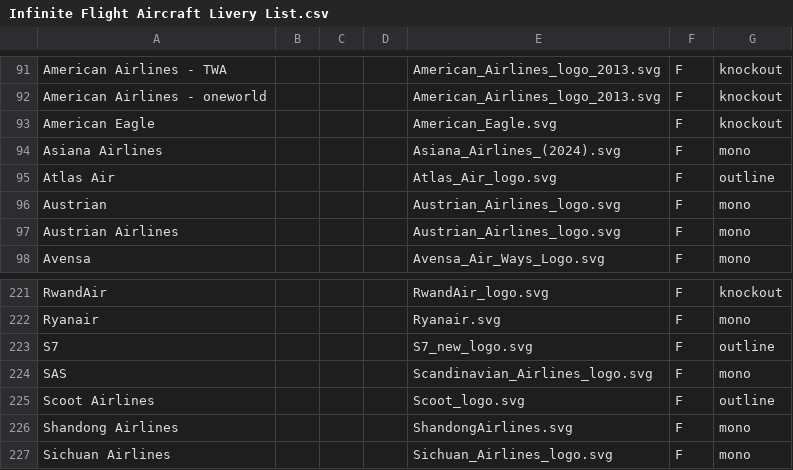
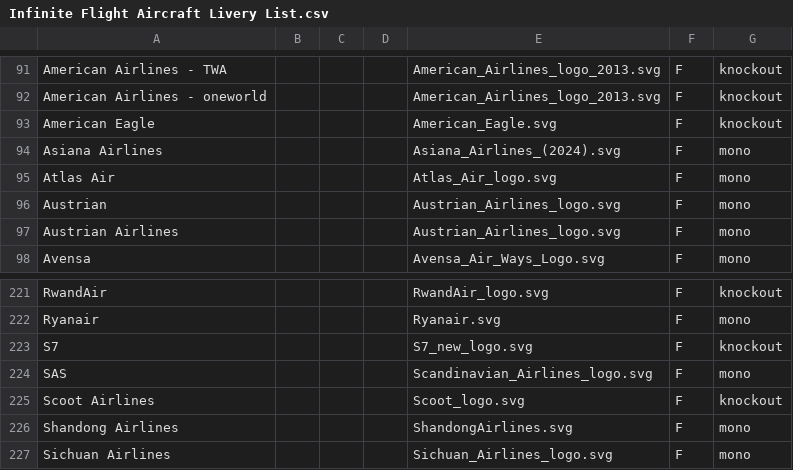
Before and after one commit to flightSmart/flightSmart, a CSV file: Infinite Flight Aircraft Livery List.csv, drawn as a sheet; only a part is shown, gaps mark what is left out.

Commit message:
Update Infinite Flight Aircraft Livery List.csv

```diff
--- a/Infinite Flight Aircraft Livery List.csv
+++ b/Infinite Flight Aircraft Livery List.csv
@@ -94,3 +94,3 @@ American Eagle,,,,American_Eagle.svg,F,knockout
 Asiana Airlines,,,,Asiana_Airlines_(2024).svg,F,mono
-Atlas Air,,,,Atlas_Air_logo.svg,F,outline
+Atlas Air,,,,Atlas_Air_logo.svg,F,mono
 Austrian,,,,Austrian_Airlines_logo.svg,F,mono
@@ -222,5 +222,5 @@ RwandAir,,,,RwandAir_logo.svg,F,knockout
 Ryanair,,,,Ryanair.svg,F,mono
-S7,,,,S7_new_logo.svg,F,outline
+S7,,,,S7_new_logo.svg,F,knockout
 SAS,,,,Scandinavian_Airlines_logo.svg,F,mono
-Scoot Airlines,,,,Scoot_logo.svg,F,outline
+Scoot Airlines,,,,Scoot_logo.svg,F,knockout
 Shandong Airlines,,,,ShandongAirlines.svg,F,mono
```
